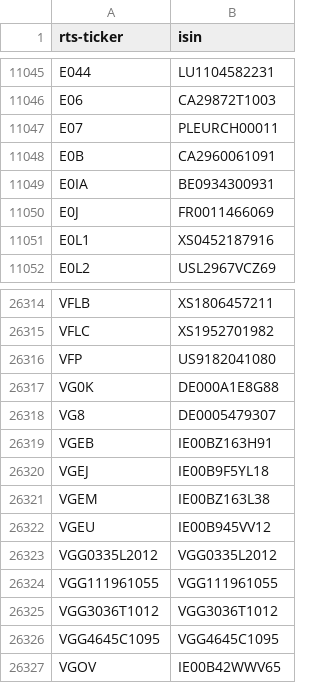
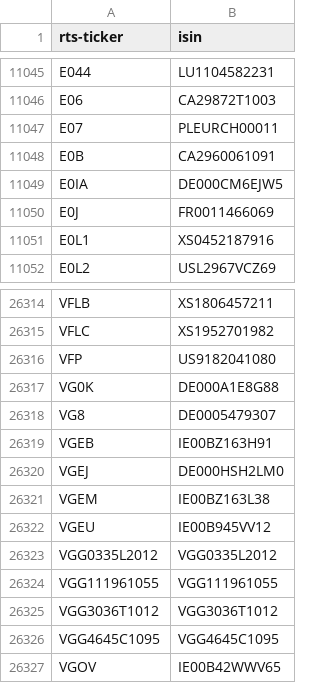
Before and after one commit to tradingview-dev/idc-expchains, a CSV file: isin/975.csv, drawn as a sheet; only a part is shown, gaps mark what is left out.

```diff
--- a/isin/975.csv
+++ b/isin/975.csv
@@ -11048,3 +11048,3 @@ E07,PLEURCH00011
 E0B,CA2960061091
-E0IA,BE0934300931
+E0IA,DE000CM6EJW5
 E0J,FR0011466069
@@ -26319,3 +26319,3 @@ VG8,DE0005479307
 VGEB,IE00BZ163H91
-VGEJ,IE00B9F5YL18
+VGEJ,DE000HSH2LM0
 VGEM,IE00BZ163L38
```
Also changed, not shown: isin/920.csv, isin/964.csv, 2 other files.
